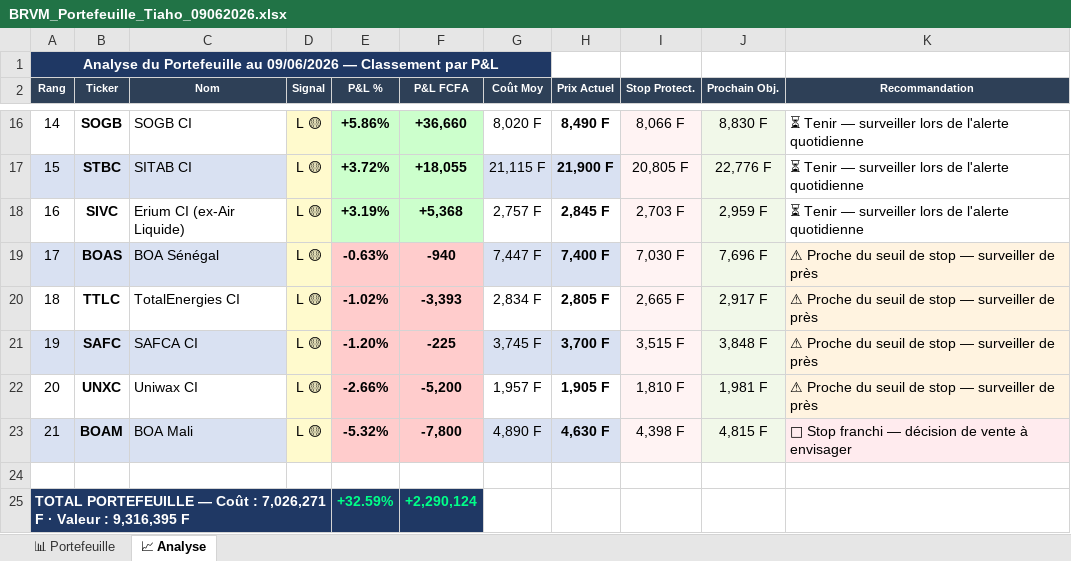
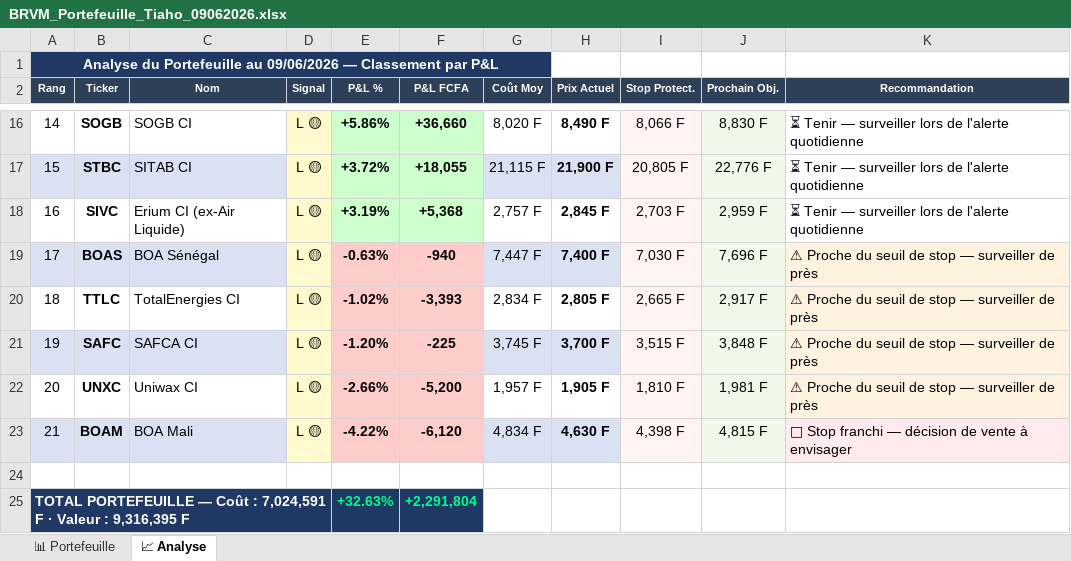
Before and after one commit to tiahogeraldjoel-eng/Cloud-claude-tiaho, an Excel workbook: BRVM_Portefeuille_Tiaho_09062026.xlsx, sheet 📈 Analyse, drawn as a sheet; only a part is shown, gaps mark what is left out; values as stored, in another font and other column widths than the file's, no borders; removed rows and columns are numbered as before the commit, all else as after; the diff names each change by its address in the sheet, - before the commit and + after, or states it on an @@ line.

```diff
--- a/BRVM_Portefeuille_Tiaho_09062026.xlsx (sheet 📈 Analyse)
+++ b/BRVM_Portefeuille_Tiaho_09062026.xlsx (sheet 📈 Analyse)
-E23 (P&L %): -5.32%
+E23 (P&L %): -4.22%
-F23 (P&L FCFA): -7,800
+F23 (P&L FCFA): -6,120
-G23 (Coût Moy): 4,890 F
+G23 (Coût Moy): 4,834 F
-row 25: TOTAL PORTEFEUILLE — Coût : 7,026,271 F · Valeur : 9,316,395 F |  |  |  | +32.59% | +2,290,124
+row 25: TOTAL PORTEFEUILLE — Coût : 7,024,591 F · Valeur : 9,316,395 F |  |  |  | +32.63% | +2,291,804
```
Also changed, not shown: sheet 📊 Portefeuille, 2 other files.
